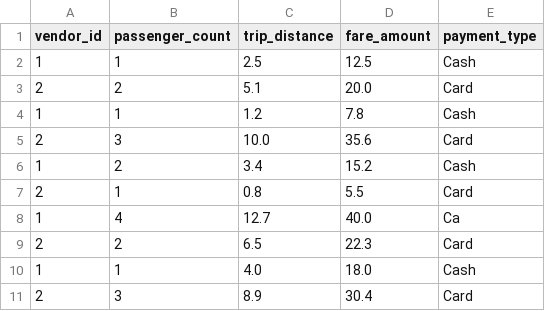
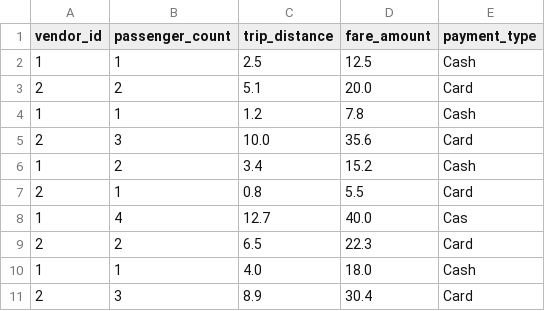
Before and after one commit to Aiswarya1511/CODTECH-Internship, a CSV file: dataset.csv, drawn as a sheet.

Commit message:
Fix typo in dataset.csv

```diff
--- a/dataset.csv
+++ b/dataset.csv
@@ -7,3 +7,3 @@ vendor_id,passenger_count,trip_distance,fare_amount,payment_type
 2,1,0.8,5.5,Card
-1,4,12.7,40.0,Ca
+1,4,12.7,40.0,Cas
 2,2,6.5,22.3,Card
```
